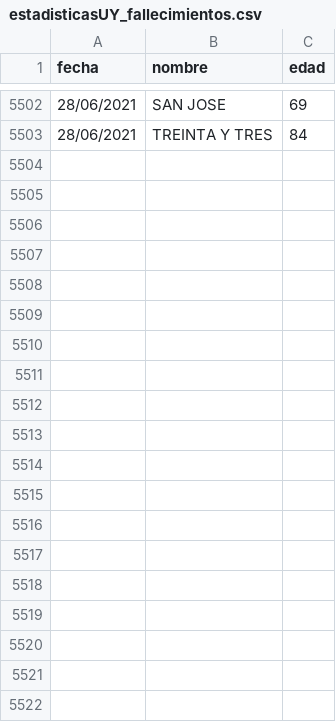
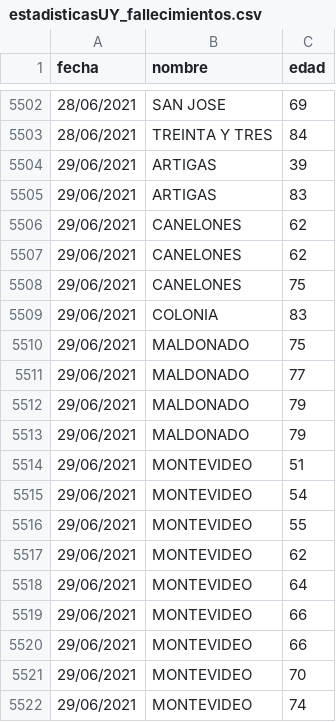
Before and after one commit to lscasso/covid, a CSV file: estadisticasUY_fallecimientos.csv, drawn as a sheet; only a part is shown, gaps mark what is left out; the diff covers the shown part only.

Commit message:
update 29/06/2021

```diff
--- a/estadisticasUY_fallecimientos.csv
+++ b/estadisticasUY_fallecimientos.csv
@@ -5503 +5503,20 @@ fecha,nombre,edad
 28/06/2021,TREINTA Y TRES,84
+29/06/2021,ARTIGAS,39
+29/06/2021,ARTIGAS,83
+29/06/2021,CANELONES,62
+29/06/2021,CANELONES,62
+29/06/2021,CANELONES,75
+29/06/2021,COLONIA,83
+29/06/2021,MALDONADO,75
+29/06/2021,MALDONADO,77
+29/06/2021,MALDONADO,79
+29/06/2021,MALDONADO,79
+29/06/2021,MONTEVIDEO,51
+29/06/2021,MONTEVIDEO,54
+29/06/2021,MONTEVIDEO,55
+29/06/2021,MONTEVIDEO,62
+29/06/2021,MONTEVIDEO,64
+29/06/2021,MONTEVIDEO,66
+29/06/2021,MONTEVIDEO,66
+29/06/2021,MONTEVIDEO,70
+29/06/2021,MONTEVIDEO,74
```
Also changed, not shown: 15 added rows elsewhere in this file.
